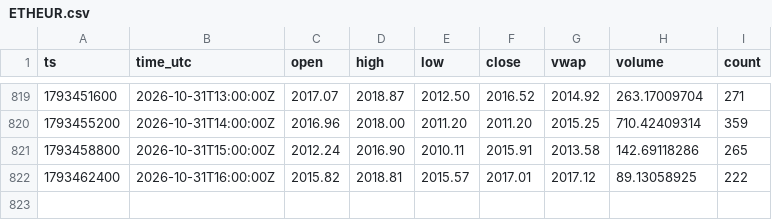
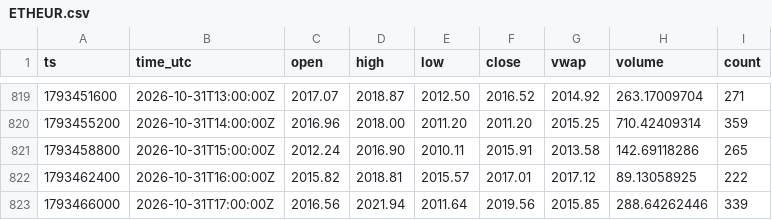
Before and after one commit to dabisattila-design/Medusa-data, a CSV file: data/ohlc/60/ETHEUR.csv, drawn as a sheet; only a part is shown, gaps mark what is left out.

```diff
--- a/data/ohlc/60/ETHEUR.csv
+++ b/data/ohlc/60/ETHEUR.csv
@@ -822 +822,2 @@ ts,time_utc,open,high,low,close,vwap,volume,count
 1793462400,2026-10-31T16:00:00Z,2015.82,2018.81,2015.57,2017.01,2017.12,89.13058925,222
+1793466000,2026-10-31T17:00:00Z,2016.56,2021.94,2011.64,2019.56,2015.85,288.64262446,339
```
Also changed, not shown: data/depth/2026-10.csv, data/ohlc/60/SOLEUR.csv, 3 other files.
